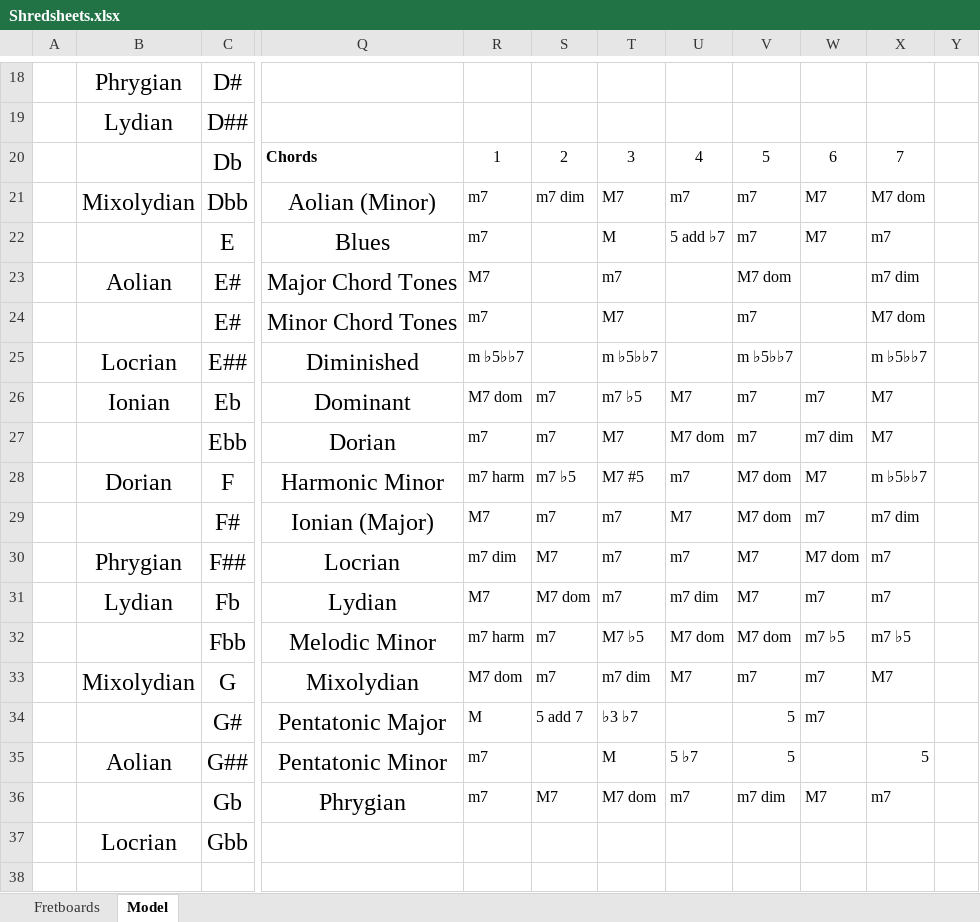
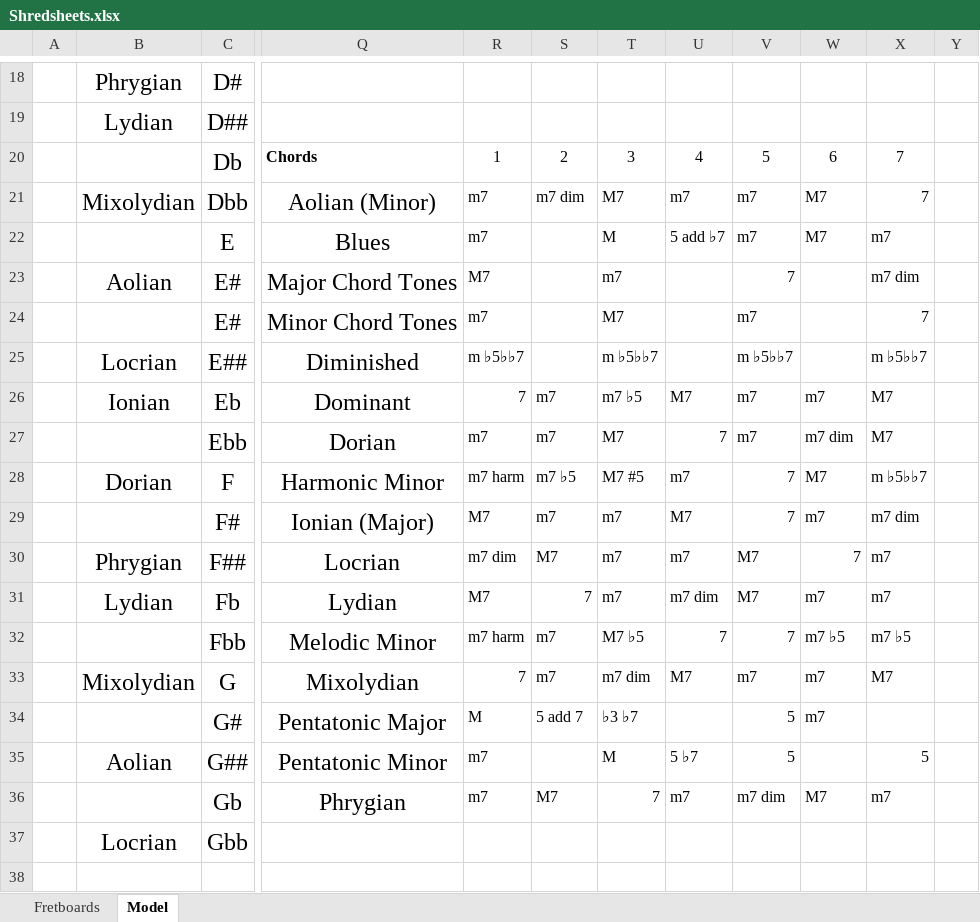
Before and after one commit to Adam-Carstensen/Shredsheets, an Excel workbook: Shredsheets.xlsx, sheet Model, drawn as a sheet; only a part is shown, gaps mark what is left out; values as stored, in another font and other column widths than the file's, no borders; the diff names each change by its address in the sheet, - before the commit and + after, or states it on an @@ line.

Commit message:
Update to naming of chords within scales.
Names have been shortened to match with convention.  Dominant chords are
now simply X7, e.g. G7 is the 5th chord of C Ionian (Major).

```diff
--- a/Shredsheets.xlsx (sheet Model)
+++ b/Shredsheets.xlsx (sheet Model)
-X21: M7 dom
+X21: 7
-V23: M7 dom
+V23: 7
-X24: M7 dom
+X24: 7
-R26: M7 dom
+R26: 7
-U27: M7 dom
+U27: 7
-V28:V29: M7 dom
+V28:V29: 7
-W30: M7 dom
+W30: 7
-S31: M7 dom
+S31: 7
-U32: M7 dom
+U32: 7
-V32: M7 dom
+V32: 7
-R33: M7 dom
+R33: 7
-T36: M7 dom
+T36: 7
```
Also changed, not shown: sheet Fretboards.
